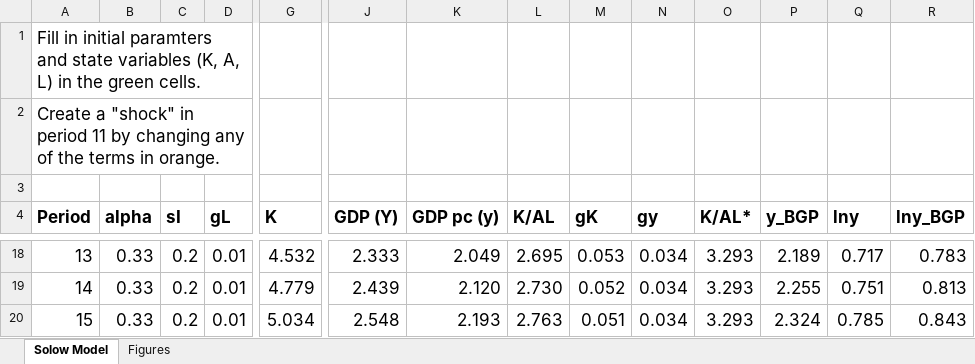
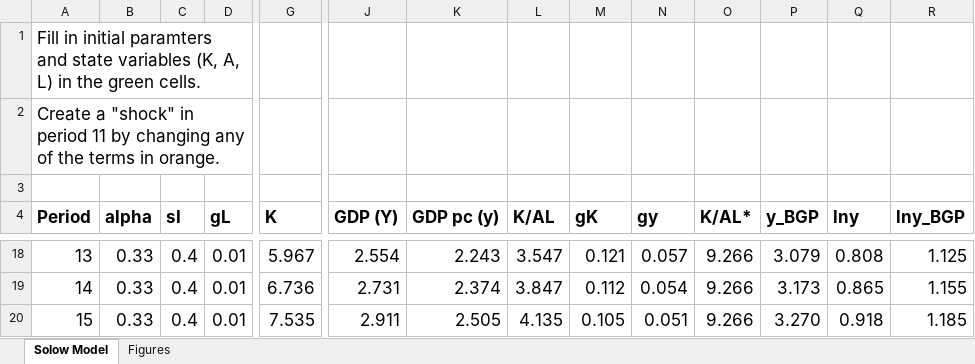
Before and after one commit to dvollrath/StudyGuide, an Excel workbook: solow/solowmodel.xlsx, sheet Solow Model, drawn as a sheet; only a part is shown, gaps mark what is left out; values as stored, in another font and other column widths than the file's, no borders; the diff covers the shown part only; the diff names each change by its address in the sheet, - before the commit and + after, or states it on an @@ line.

```diff
--- a/solow/solowmodel.xlsx (sheet Solow Model)
+++ b/solow/solowmodel.xlsx (sheet Solow Model)
-C18:C20 (sI): 0.2
+C18:C20 (sI): 0.4
-G18 (K): 4.532
+G18 (K): 5.967
-J18 (GDP (Y)): 2.333
+J18 (GDP (Y)): 2.554
-K18 (GDP pc (y)): 2.049
+K18 (GDP pc (y)): 2.243
-L18 (K/AL): 2.695
+L18 (K/AL): 3.547
-M18 (gK): 0.053
+M18 (gK): 0.121
-N18 (gy): 0.034
+N18 (gy): 0.057
-O18:O20 (K/AL*): 3.293
+O18:O20 (K/AL*): 9.266
-P18 (y_BGP): 2.189
+P18 (y_BGP): 3.079
-Q18 (lny): 0.717
+Q18 (lny): 0.808
-R18 (lny_BGP): 0.783
+R18 (lny_BGP): 1.125
-G19 (K): 4.779
+G19 (K): 6.736
-J19 (GDP (Y)): 2.439
+J19 (GDP (Y)): 2.731
-K19 (GDP pc (y)): 2.120
+K19 (GDP pc (y)): 2.374
-L19 (K/AL): 2.730
+L19 (K/AL): 3.847
-M19 (gK): 0.052
+M19 (gK): 0.112
-N19 (gy): 0.034
+N19 (gy): 0.054
-P19 (y_BGP): 2.255
+P19 (y_BGP): 3.173
-Q19 (lny): 0.751
+Q19 (lny): 0.865
-R19 (lny_BGP): 0.813
+R19 (lny_BGP): 1.155
-G20 (K): 5.034
+G20 (K): 7.535
-J20 (GDP (Y)): 2.548
+J20 (GDP (Y)): 2.911
-K20 (GDP pc (y)): 2.193
+K20 (GDP pc (y)): 2.505
-L20 (K/AL): 2.763
+L20 (K/AL): 4.135
-M20 (gK): 0.051
+M20 (gK): 0.105
-N20 (gy): 0.034
+N20 (gy): 0.051
-P20 (y_BGP): 2.324
+P20 (y_BGP): 3.270
-Q20 (lny): 0.785
+Q20 (lny): 0.918
-R20 (lny_BGP): 0.843
+R20 (lny_BGP): 1.185
```
Also changed, not shown: 904 edited cells elsewhere in this sheet, charts or pictures, 14 other files.
